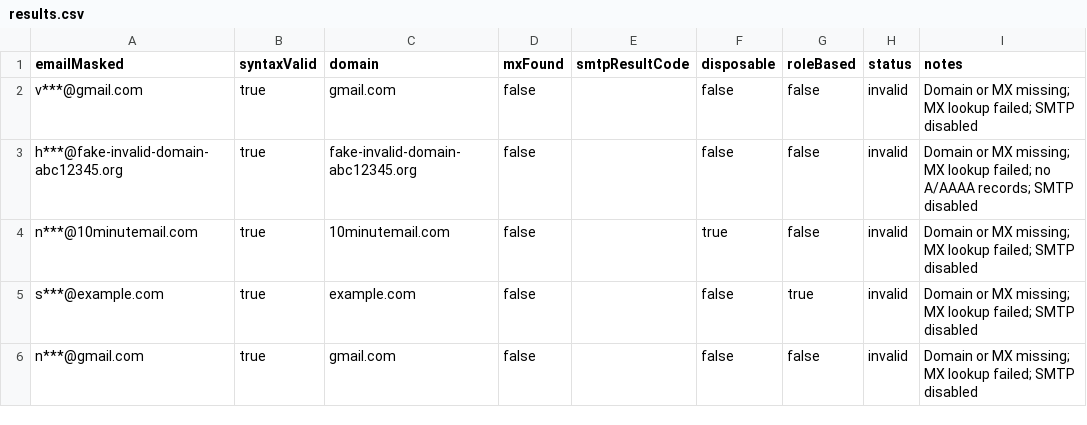
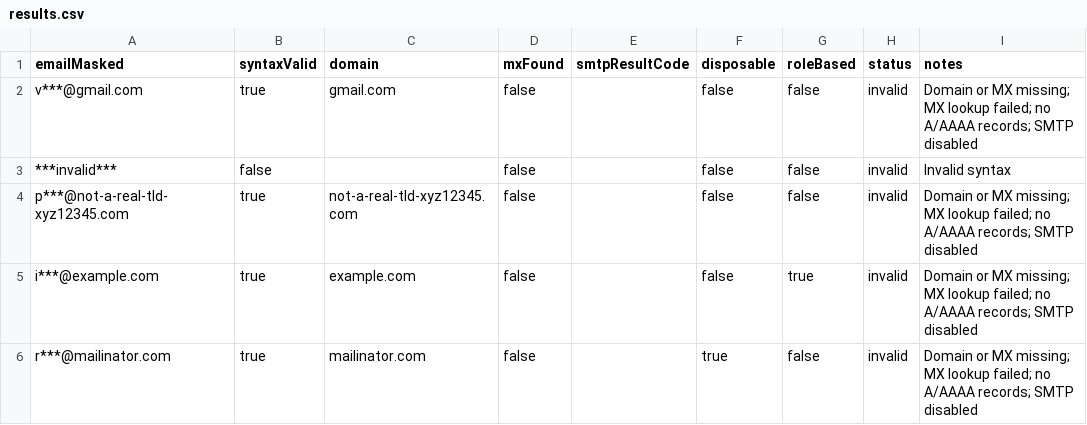
Before and after one commit to 74Thirsty/doubletalk, a CSV file: emailVerifier/results.csv, drawn as a sheet.

```diff
--- a/emailVerifier/results.csv
+++ b/emailVerifier/results.csv
@@ -1,6 +1,6 @@
 emailMasked,syntaxValid,domain,mxFound,smtpResultCode,disposable,roleBased,status,notes
-v***@gmail.com,true,gmail.com,false,,false,false,invalid,Domain or MX missing; MX lookup failed; SMTP disabled
-h***@fake-invalid-domain-abc12345.org,true,fake-invalid-domain-abc12345.org,false,,false,false,invalid,Domain or MX missing; MX lookup failed; no A/AAAA records; SMTP disabled
-n***@10minutemail.com,true,10minutemail.com,false,,true,false,invalid,Domain or MX missing; MX lookup failed; SMTP disabled
-s***@example.com,true,example.com,false,,false,true,invalid,Domain or MX missing; MX lookup failed; SMTP disabled
-n***@gmail.com,true,gmail.com,false,,false,false,invalid,Domain or MX missing; MX lookup failed; SMTP disabled
+v***@gmail.com,true,gmail.com,false,,false,false,invalid,Domain or MX missing; MX lookup failed; no A/AAAA records; SMTP disabled
+***invalid***,false,,false,,false,false,invalid,Invalid syntax
+p***@not-a-real-tld-xyz12345.com,true,not-a-real-tld-xyz12345.com,false,,false,false,invalid,Domain or MX missing; MX lookup failed; no A/AAAA records; SMTP disabled
+i***@example.com,true,example.com,false,,false,true,invalid,Domain or MX missing; MX lookup failed; no A/AAAA records; SMTP disabled
+r***@mailinator.com,true,mailinator.com,false,,true,false,invalid,Domain or MX missing; MX lookup failed; no A/AAAA records; SMTP disabled
```
Also changed, not shown: 4 other files.
